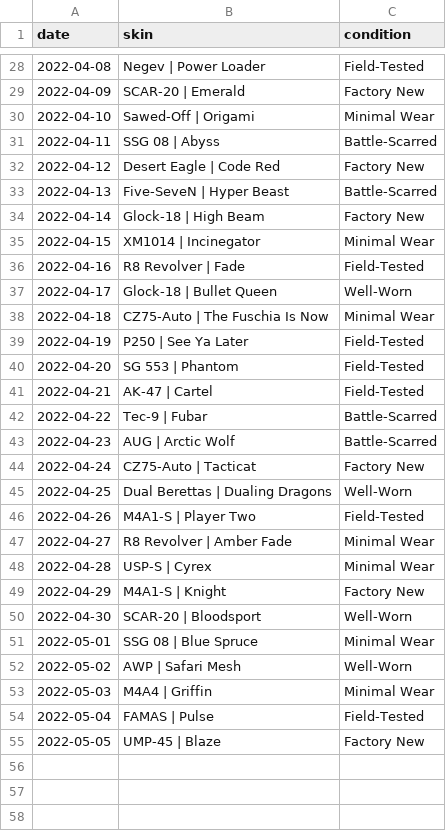
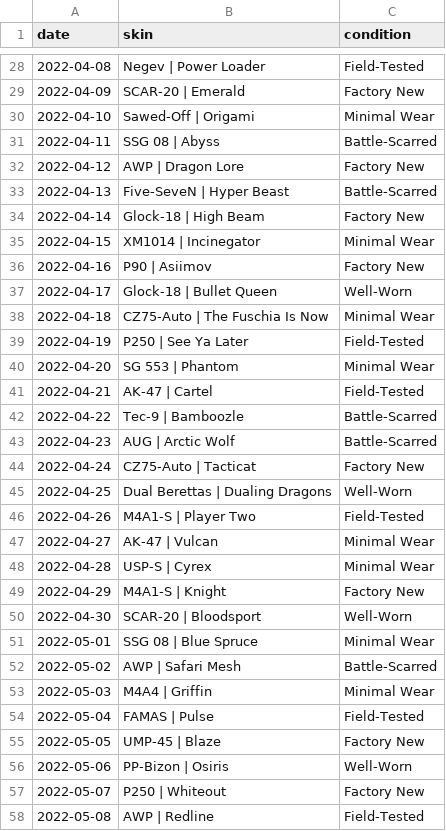
Before and after one commit to hollagg/csgodle, a CSV file: daily.csv, drawn as a sheet; only a part is shown, gaps mark what is left out; the diff covers the shown part only.

Commit message:
changed daily csv

```diff
--- a/daily.csv
+++ b/daily.csv
@@ -31,3 +31,3 @@ date,skin,condition
 2022-04-11,SSG 08 | Abyss,Battle-Scarred
-2022-04-12,Desert Eagle | Code Red,Factory New
+2022-04-12,AWP | Dragon Lore,Factory New
 2022-04-13,Five-SeveN | Hyper Beast,Battle-Scarred
@@ -35,3 +35,3 @@ date,skin,condition
 2022-04-15,XM1014 | Incinegator,Minimal Wear
-2022-04-16,R8 Revolver | Fade,Field-Tested
+2022-04-16,P90 | Asiimov,Factory New
 2022-04-17,Glock-18 | Bullet Queen,Well-Worn
@@ -39,5 +39,5 @@ date,skin,condition
 2022-04-19,P250 | See Ya Later,Field-Tested
-2022-04-20,SG 553 | Phantom,Field-Tested
+2022-04-20,SG 553 | Phantom,Minimal Wear
 2022-04-21,AK-47 | Cartel,Field-Tested
-2022-04-22,Tec-9 | Fubar,Battle-Scarred
+2022-04-22,Tec-9 | Bamboozle,Battle-Scarred
 2022-04-23,AUG | Arctic Wolf,Battle-Scarred
@@ -46,3 +46,3 @@ date,skin,condition
 2022-04-26,M4A1-S | Player Two,Field-Tested
-2022-04-27,R8 Revolver | Amber Fade,Minimal Wear
+2022-04-27,AK-47 | Vulcan,Minimal Wear
 2022-04-28,USP-S | Cyrex,Minimal Wear
@@ -51,3 +51,3 @@ date,skin,condition
 2022-05-01,SSG 08 | Blue Spruce,Minimal Wear
-2022-05-02,AWP | Safari Mesh,Well-Worn
+2022-05-02,AWP | Safari Mesh,Battle-Scarred
 2022-05-03,M4A4 | Griffin,Minimal Wear
@@ -55 +55,4 @@ date,skin,condition
 2022-05-05,UMP-45 | Blaze,Factory New
+2022-05-06,PP-Bizon | Osiris,Well-Worn
+2022-05-07,P250 | Whiteout,Factory New
+2022-05-08,AWP | Redline,Field-Tested
```
Also changed, not shown: 5 added rows and 2 edited cells elsewhere in this file.
